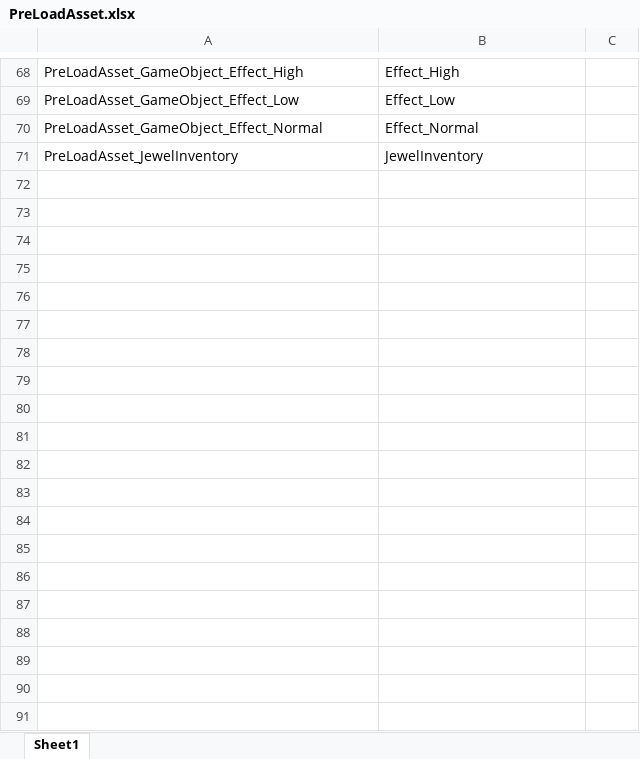
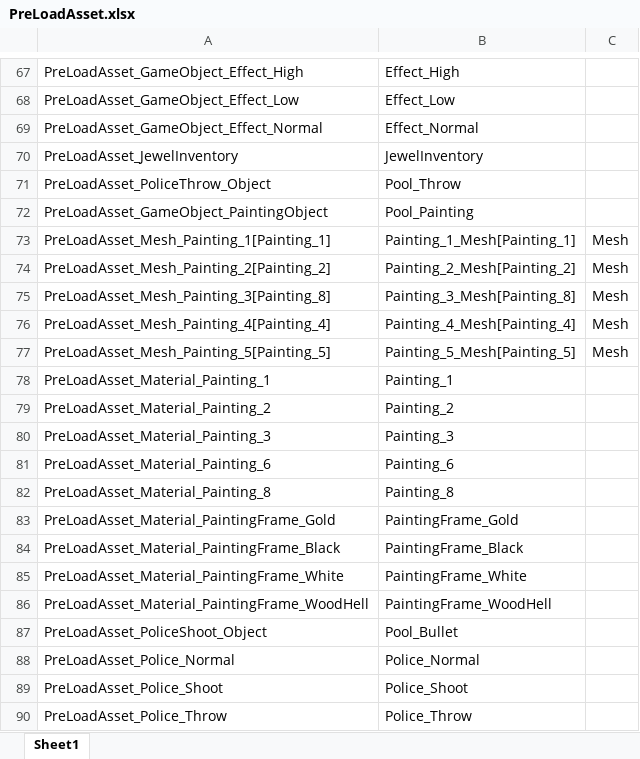
Before and after one commit to 6th-OzCooding/JewelThief, an Excel workbook: JsonConverter/ExcelFiles/PreLoadAsset.xlsx, sheet Sheet1, drawn as a sheet; only a part is shown, gaps mark what is left out; values as stored, in another font and other column widths than the file's, no borders; charts and pictures not drawn; the diff covers the shown part only; the diff names each change by its address in the sheet, - before the commit and + after, or states it on an @@ line.

```diff
--- a/JsonConverter/ExcelFiles/PreLoadAsset.xlsx (sheet Sheet1)
+++ b/JsonConverter/ExcelFiles/PreLoadAsset.xlsx (sheet Sheet1)
+row 71: PreLoadAsset_PoliceThrow_Object | Pool_Throw
+row 72: PreLoadAsset_GameObject_PaintingObject | Pool_Painting
+row 73: PreLoadAsset_Mesh_Painting_1[Painting_1] | Painting_1_Mesh[Painting_1] | Mesh
+row 74: PreLoadAsset_Mesh_Painting_2[Painting_2] | Painting_2_Mesh[Painting_2] | Mesh
+row 75: PreLoadAsset_Mesh_Painting_3[Painting_8] | Painting_3_Mesh[Painting_8] | Mesh
+row 76: PreLoadAsset_Mesh_Painting_4[Painting_4] | Painting_4_Mesh[Painting_4] | Mesh
+row 77: PreLoadAsset_Mesh_Painting_5[Painting_5] | Painting_5_Mesh[Painting_5] | Mesh
+row 78: PreLoadAsset_Material_Painting_1 | Painting_1
+row 79: PreLoadAsset_Material_Painting_2 | Painting_2
+row 80: PreLoadAsset_Material_Painting_3 | Painting_3
+row 81: PreLoadAsset_Material_Painting_6 | Painting_6
+row 82: PreLoadAsset_Material_Painting_8 | Painting_8
+row 83: PreLoadAsset_Material_PaintingFrame_Gold | PaintingFrame_Gold
+row 84: PreLoadAsset_Material_PaintingFrame_Black | PaintingFrame_Black
+row 85: PreLoadAsset_Material_PaintingFrame_White | PaintingFrame_White
+row 86: PreLoadAsset_Material_PaintingFrame_WoodHell | PaintingFrame_WoodHell
+row 87: PreLoadAsset_PoliceShoot_Object | Pool_Bullet
+row 88: PreLoadAsset_Police_Normal | Police_Normal
+row 89: PreLoadAsset_Police_Shoot | Police_Shoot
+row 90: PreLoadAsset_Police_Throw | Police_Throw
```
Also changed, not shown: 14 added rows and 1 removed row elsewhere in this sheet, charts or pictures, 34 other files.
